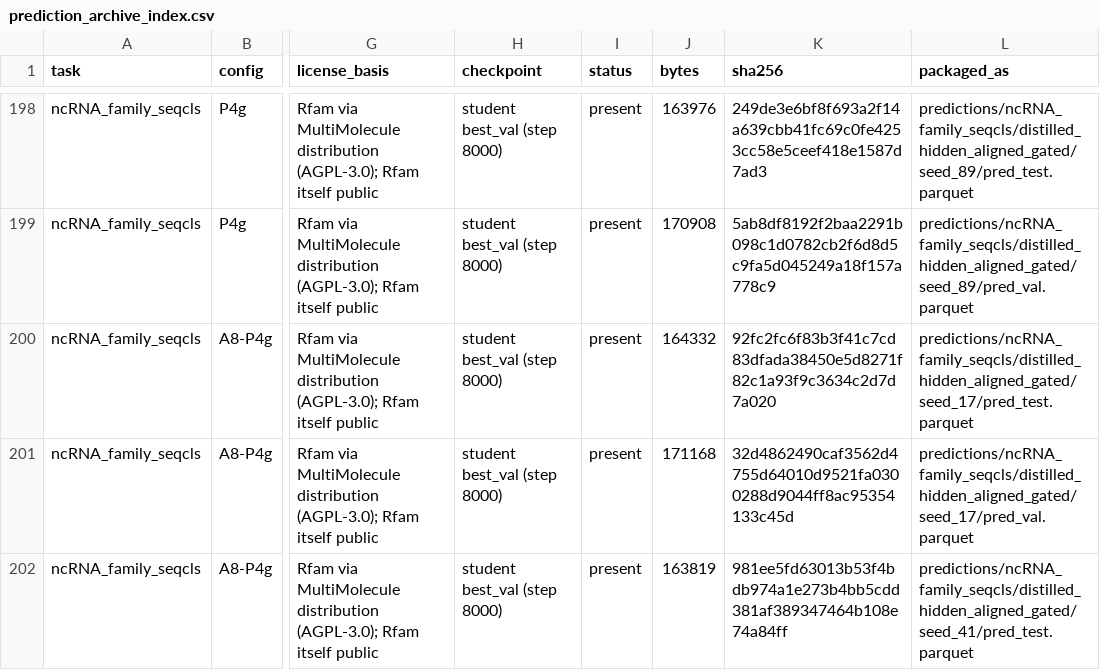
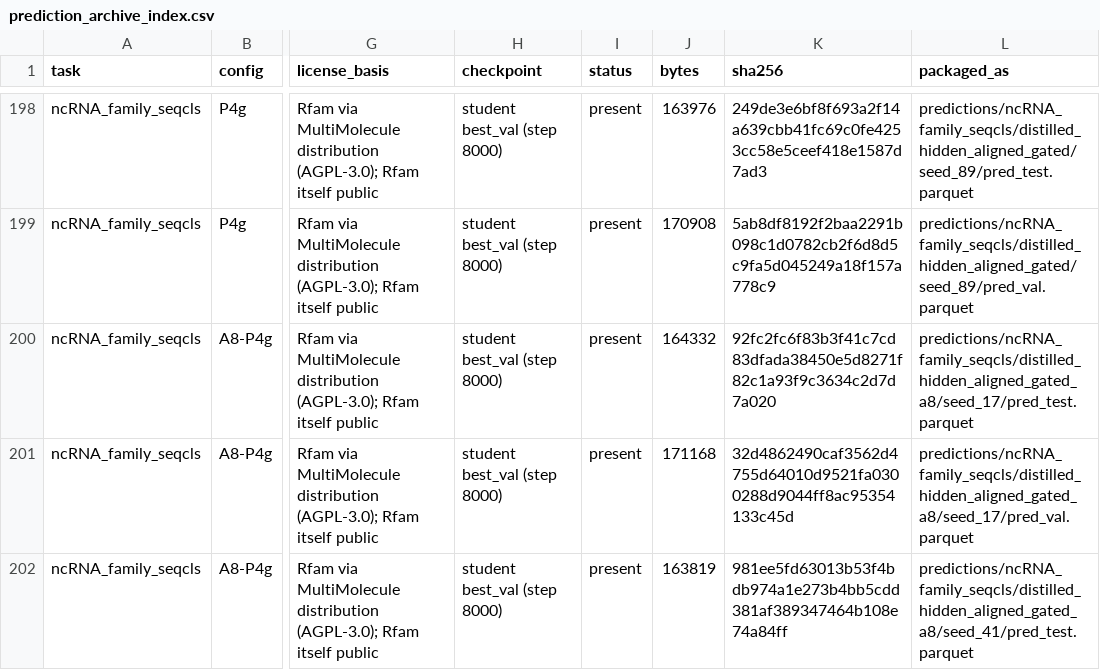
Before and after one commit to Minton13/RNA-HeadDistill, a CSV file: release-metadata/v1.0.1/prediction_archive_index.csv, drawn as a sheet; only a part is shown, gaps mark what is left out; the diff covers the shown part only; the diff names each change by its address in the sheet, - before the commit and + after, or states it on an @@ line.

Commit message:
Resolve gated prediction collisions and complete v1.0.1 validation

```diff
--- a/release-metadata/v1.0.1/prediction_archive_index.csv
+++ b/release-metadata/v1.0.1/prediction_archive_index.csv
-L200 (packaged_as): predictions/ncRNA_family_seqcls/distilled_hidden_aligned_gated/seed_17/pred_test.parquet
+L200 (packaged_as): predictions/ncRNA_family_seqcls/distilled_hidden_aligned_gated_a8/seed_17/pred_test.parquet
-L201 (packaged_as): predictions/ncRNA_family_seqcls/distilled_hidden_aligned_gated/seed_17/pred_val.parquet
+L201 (packaged_as): predictions/ncRNA_family_seqcls/distilled_hidden_aligned_gated_a8/seed_17/pred_val.parquet
-L202 (packaged_as): predictions/ncRNA_family_seqcls/distilled_hidden_aligned_gated/seed_41/pred_test.parquet
+L202 (packaged_as): predictions/ncRNA_family_seqcls/distilled_hidden_aligned_gated_a8/seed_41/pred_test.parquet
```
Also changed, not shown: 24 edited cells elsewhere in this file, 16 other files.
